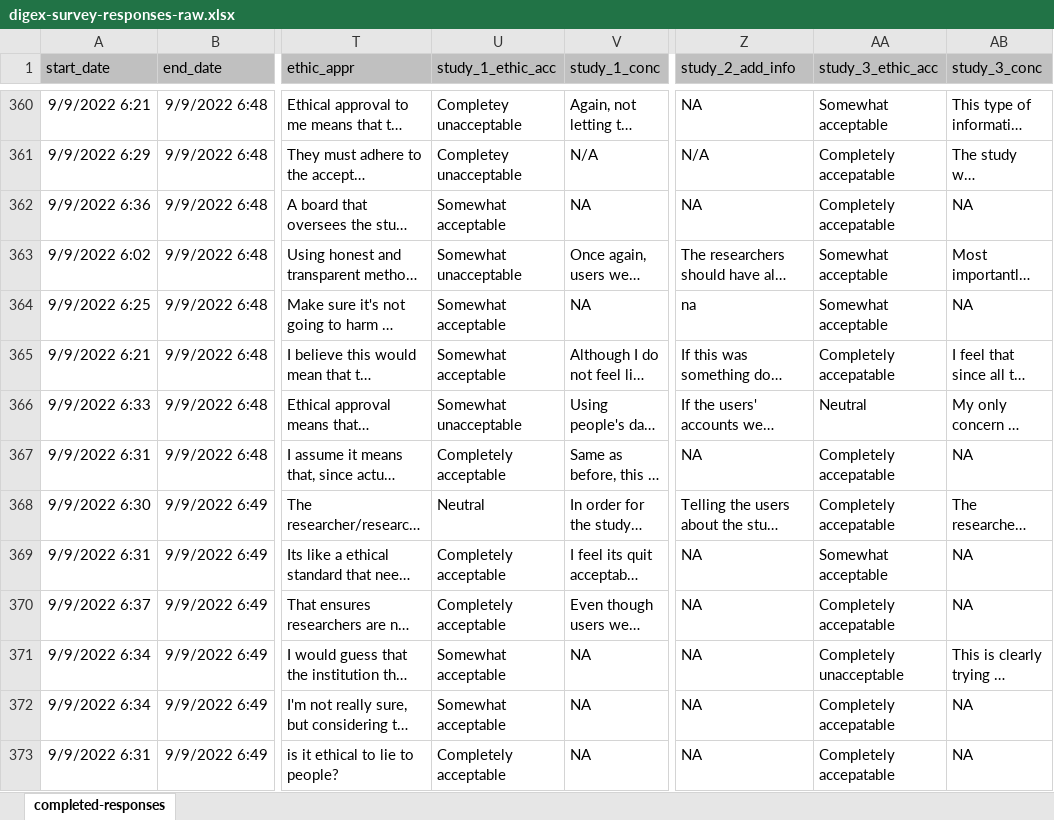
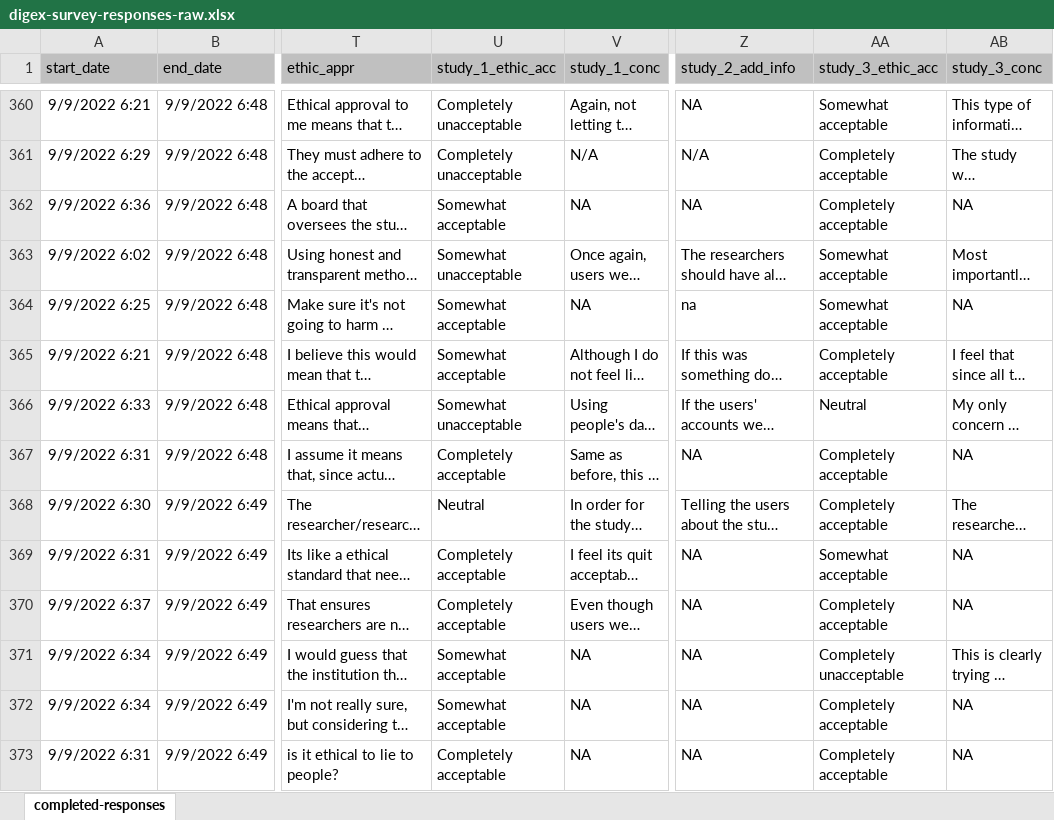
Before and after one commit to vincejstraub/article-digex-survey, an Excel workbook: data/raw/digex-survey-responses-raw.xlsx, sheet completed-responses, drawn as a sheet; only a part is shown, gaps mark what is left out; long unchanged cells end in …; values as stored, in another font and other column widths than the file's, no borders; the diff covers the shown part only; the diff names each change by its address in the sheet, - before the commit and + after, or states it on an @@ line.

```diff
--- a/data/raw/digex-survey-responses-raw.xlsx (sheet completed-responses)
+++ b/data/raw/digex-survey-responses-raw.xlsx (sheet completed-responses)
-U360:U361 (study_1_ethic_acc): Completey unacceptable
+U360:U361 (study_1_ethic_acc): Completely unacceptable
-AA361:AA362 (study_3_ethic_acc): Completely accepatable
+AA361:AA362 (study_3_ethic_acc): Completely acceptable
-AA365 (study_3_ethic_acc): Completely accepatable
+AA365 (study_3_ethic_acc): Completely acceptable
-AA367:AA368 (study_3_ethic_acc): Completely accepatable
+AA367:AA368 (study_3_ethic_acc): Completely acceptable
-AA370 (study_3_ethic_acc): Completely accepatable
+AA370 (study_3_ethic_acc): Completely acceptable
-AA372:AA373 (study_3_ethic_acc): Completely accepatable
+AA372:AA373 (study_3_ethic_acc): Completely acceptable
```
Also changed, not shown: 294 edited cells elsewhere in this sheet, 8 other files.
